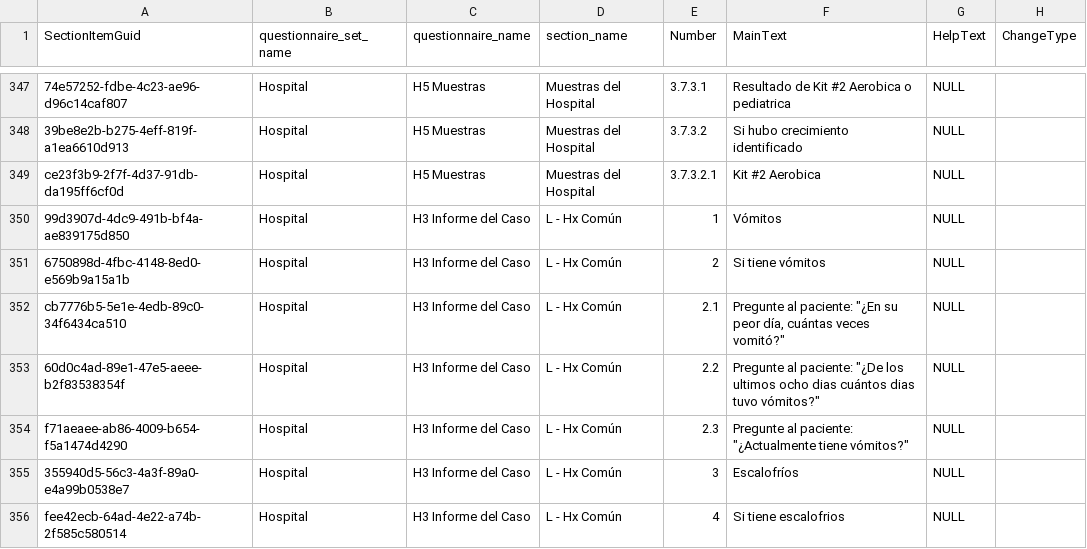
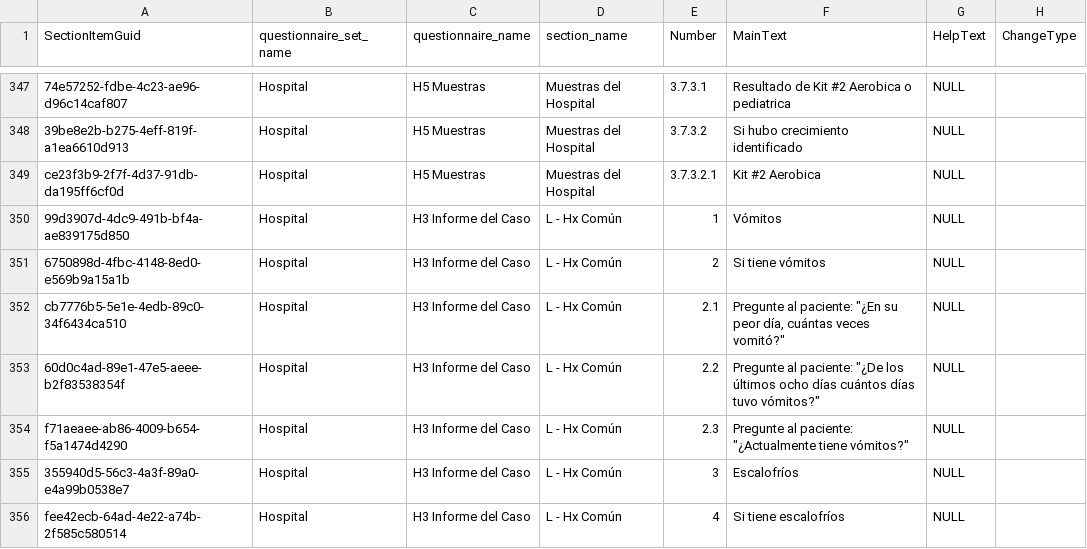
Before and after one commit to ces-peie/track-vico-changes, a CSV file: changes/section-item-changes.csv, drawn as a sheet; only a part is shown, gaps mark what is left out; the diff covers the shown part only; the diff names each change by its address in the sheet, - before the commit and + after, or states it on an @@ line.

```diff
--- a/changes/section-item-changes.csv
+++ b/changes/section-item-changes.csv
-F353 (MainText): …"¿De los ultimos ocho dias cuántos dias tuvo vómitos?"
+F353 (MainText): …"¿De los últimos ocho días cuántos días tuvo vómitos?"
-F356 (MainText): Si tiene escalofrios
+F356 (MainText): Si tiene escalofríos
```
Also changed, not shown: 5 added rows and 71 edited cells elsewhere in this file.
